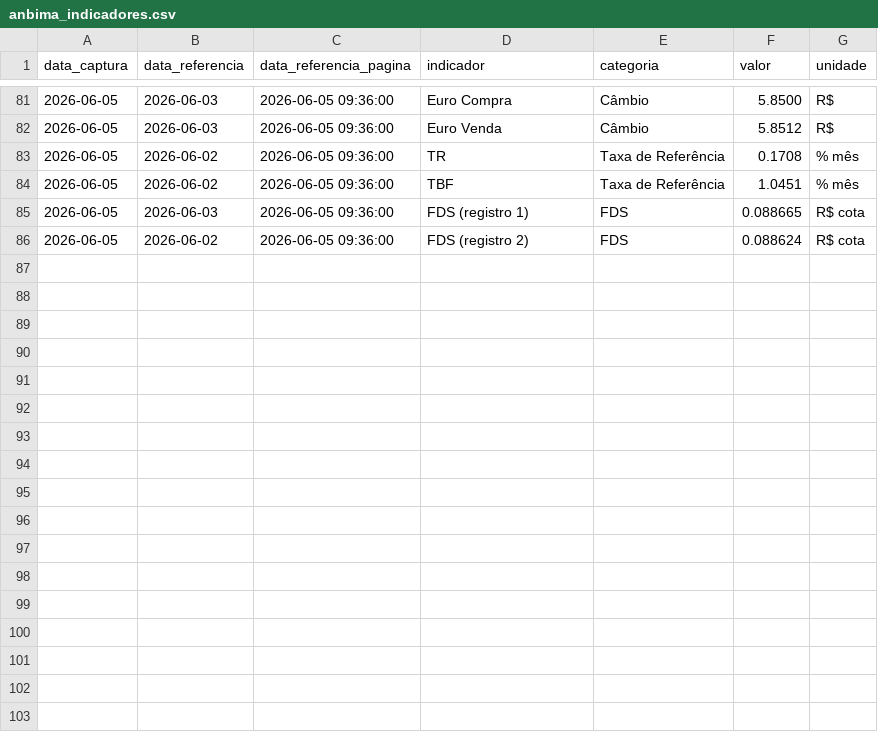
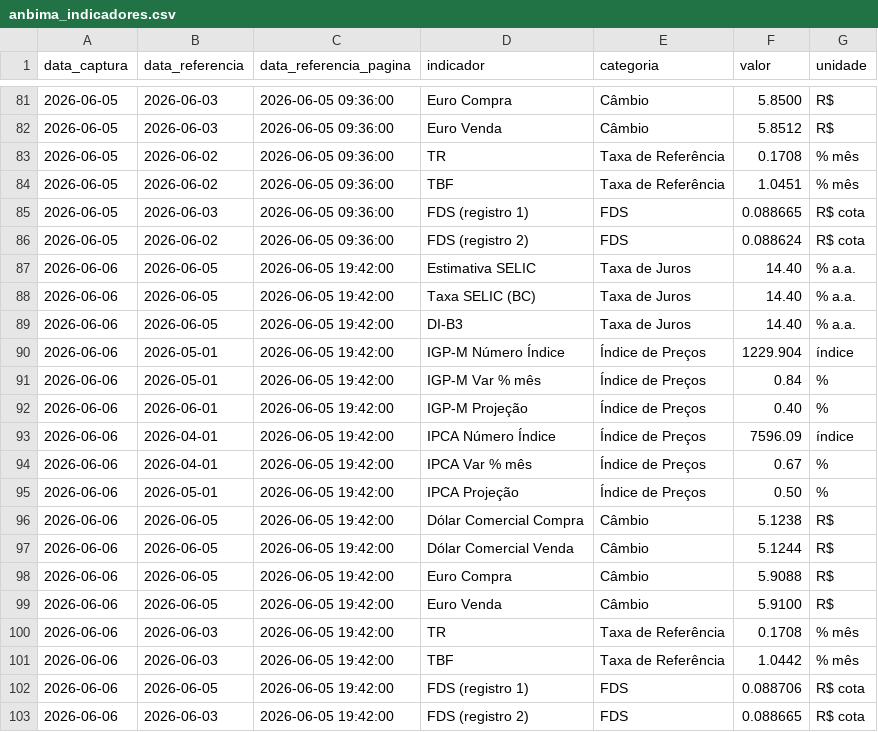
Before and after one commit to PulseDataLabs/PulseFlat, a CSV file: data/anbima_indicadores.csv, drawn as a sheet; only a part is shown, gaps mark what is left out.

```diff
--- a/data/anbima_indicadores.csv
+++ b/data/anbima_indicadores.csv
@@ -86 +86,18 @@ data_captura,data_referencia,data_referencia_pagina,indicador,categoria,valor,un
 2026-06-05,2026-06-02,2026-06-05 09:36:00,FDS (registro 2),FDS,0.088624,R$ cota
+2026-06-06,2026-06-05,2026-06-05 19:42:00,Estimativa SELIC,Taxa de Juros,14.40,% a.a.
+2026-06-06,2026-06-05,2026-06-05 19:42:00,Taxa SELIC (BC),Taxa de Juros,14.40,% a.a.
+2026-06-06,2026-06-05,2026-06-05 19:42:00,DI-B3,Taxa de Juros,14.40,% a.a.
+2026-06-06,2026-05-01,2026-06-05 19:42:00,IGP-M Número Índice,Índice de Preços,1229.904,índice
+2026-06-06,2026-05-01,2026-06-05 19:42:00,IGP-M Var % mês,Índice de Preços,0.84,%
+2026-06-06,2026-06-01,2026-06-05 19:42:00,IGP-M Projeção,Índice de Preços,0.40,%
+2026-06-06,2026-04-01,2026-06-05 19:42:00,IPCA Número Índice,Índice de Preços,7596.09,índice
+2026-06-06,2026-04-01,2026-06-05 19:42:00,IPCA Var % mês,Índice de Preços,0.67,%
+2026-06-06,2026-05-01,2026-06-05 19:42:00,IPCA Projeção,Índice de Preços,0.50,%
+2026-06-06,2026-06-05,2026-06-05 19:42:00,Dólar Comercial Compra,Câmbio,5.1238,R$
+2026-06-06,2026-06-05,2026-06-05 19:42:00,Dólar Comercial Venda,Câmbio,5.1244,R$
+2026-06-06,2026-06-05,2026-06-05 19:42:00,Euro Compra,Câmbio,5.9088,R$
+2026-06-06,2026-06-05,2026-06-05 19:42:00,Euro Venda,Câmbio,5.9100,R$
+2026-06-06,2026-06-03,2026-06-05 19:42:00,TR,Taxa de Referência,0.1708,% mês
+2026-06-06,2026-06-03,2026-06-05 19:42:00,TBF,Taxa de Referência,1.0442,% mês
+2026-06-06,2026-06-05,2026-06-05 19:42:00,FDS (registro 1),FDS,0.088706,R$ cota
+2026-06-06,2026-06-03,2026-06-05 19:42:00,FDS (registro 2),FDS,0.088665,R$ cota
```
Also changed, not shown: data/anbima_ima_completo.csv, data/b3_carteira_teorica_agfs_iagro.csv, 29 other files.
